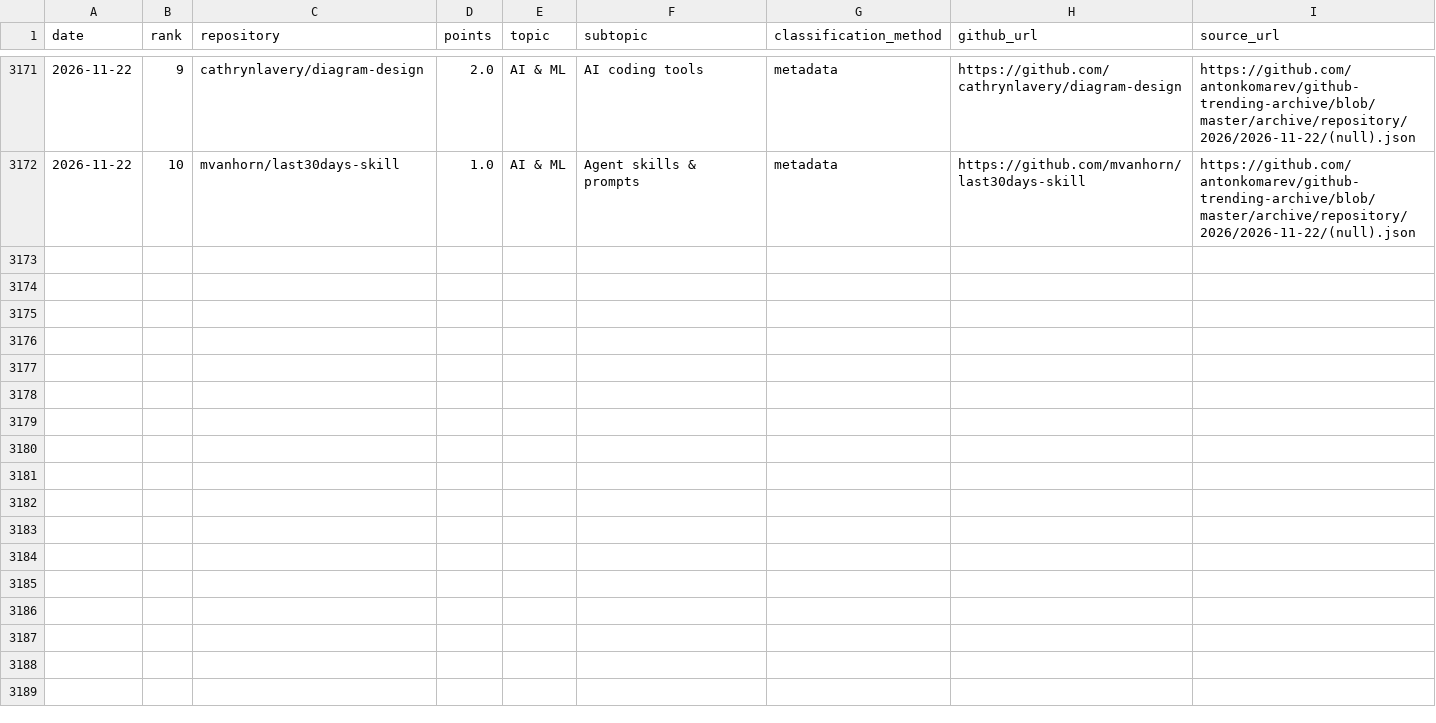
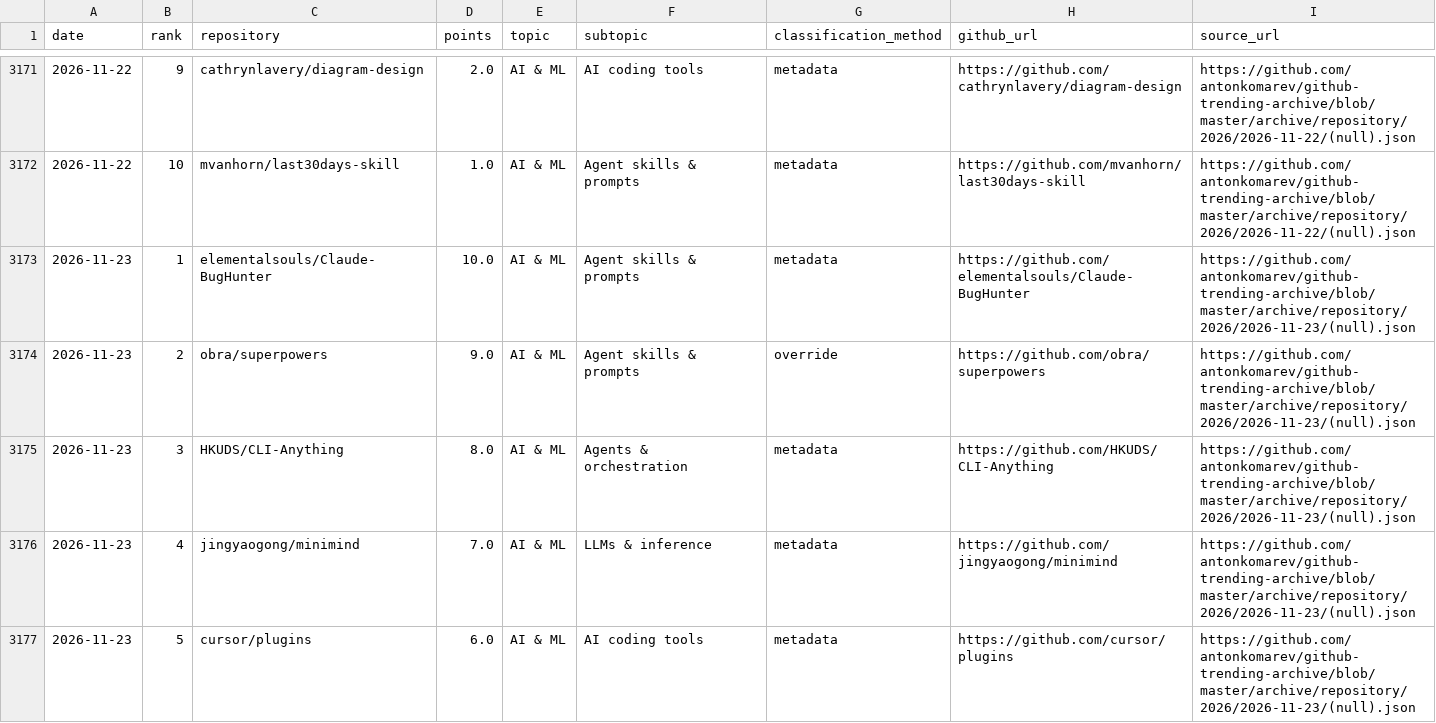
Before and after one commit to YunpengZhao01/github-trending-waves, a CSV file: results/daily_top.csv, drawn as a sheet; only a part is shown, gaps mark what is left out; the diff covers the shown part only.

```diff
--- a/results/daily_top.csv
+++ b/results/daily_top.csv
@@ -3172 +3172,6 @@ date,rank,repository,points,topic,subtopic,classification_method,github_url,sour
 2026-11-22,10,mvanhorn/last30days-skill,1.0,AI & ML,Agent skills & prompts,metadata,https://github.com/mvanhorn/last30days-skill,https://github.com/antonkomarev/github-trending-archive/blob/master/archive/repository/2026/2026-11-22/(null).json
+2026-11-23,1,elementalsouls/Claude-BugHunter,10.0,AI & ML,Agent skills & prompts,metadata,https://github.com/elementalsouls/Claude-BugHunter,https://github.com/antonkomarev/github-trending-archive/blob/master/archive/repository/2026/2026-11-23/(null).json
+2026-11-23,2,obra/superpowers,9.0,AI & ML,Agent skills & prompts,override,https://github.com/obra/superpowers,https://github.com/antonkomarev/github-trending-archive/blob/master/archive/repository/2026/2026-11-23/(null).json
+2026-11-23,3,HKUDS/CLI-Anything,8.0,AI & ML,Agents & orchestration,metadata,https://github.com/HKUDS/CLI-Anything,https://github.com/antonkomarev/github-trending-archive/blob/master/archive/repository/2026/2026-11-23/(null).json
+2026-11-23,4,jingyaogong/minimind,7.0,AI & ML,LLMs & inference,metadata,https://github.com/jingyaogong/minimind,https://github.com/antonkomarev/github-trending-archive/blob/master/archive/repository/2026/2026-11-23/(null).json
+2026-11-23,5,cursor/plugins,6.0,AI & ML,AI coding tools,metadata,https://github.com/cursor/plugins,https://github.com/antonkomarev/github-trending-archive/blob/master/archive/repository/2026/2026-11-23/(null).json
```
Also changed, not shown: 5 added rows elsewhere in this file, results/daily_subtopic_scores.csv, results/daily_topic_scores.csv, 9 other files.
